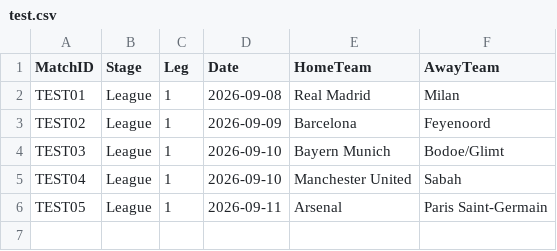
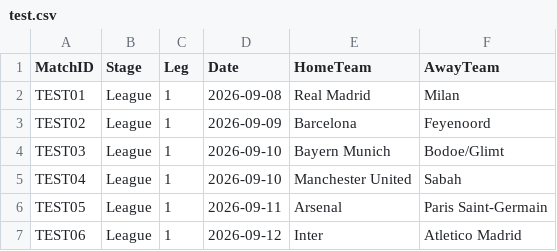
Before and after one commit to esalumdigital-debug/ucl-prediction-data, a CSV file: 2026-27/test.csv, drawn as a sheet; the diff names each change by its address in the sheet, - before the commit and + after, or states it on an @@ line.

Commit message:
Update test.csv

```diff
--- a/2026-27/test.csv
+++ b/2026-27/test.csv
+row 7: TEST06 | League | 1 | 2026-09-12 | Inter | Atletico Madrid
```
